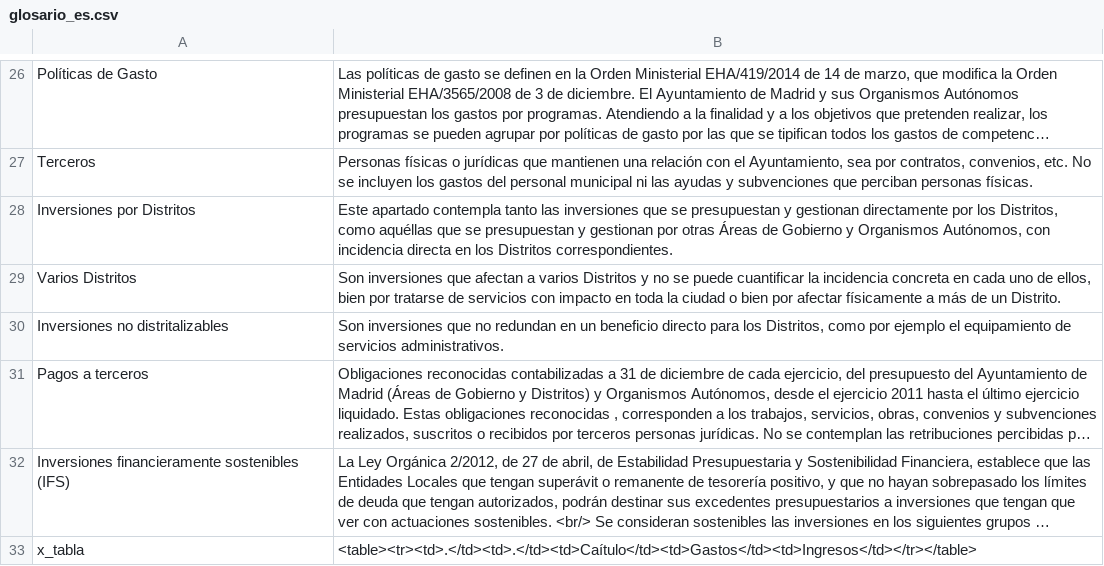
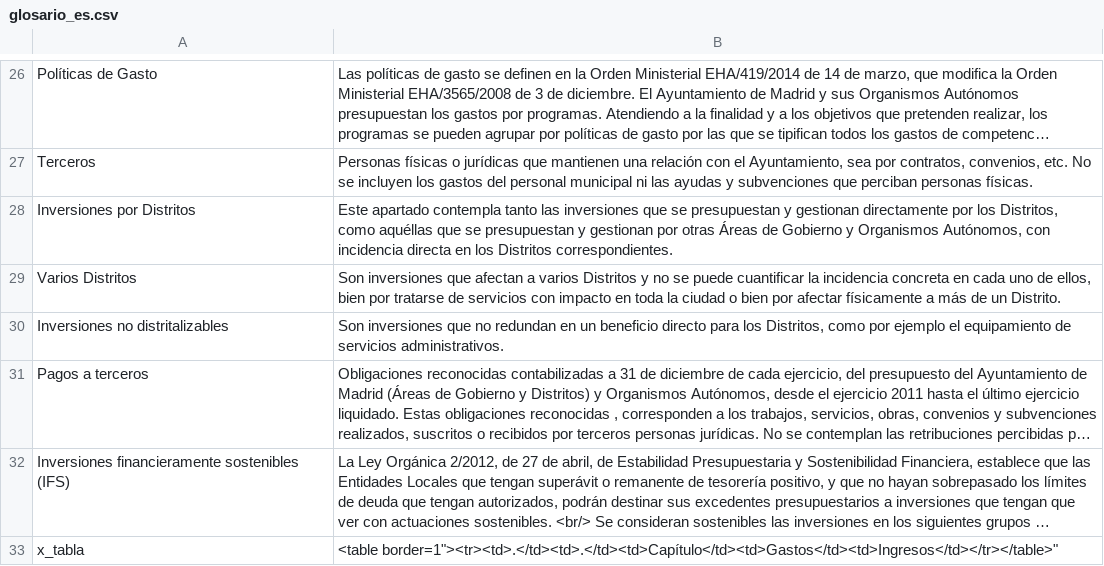
Before and after one commit to civio/presupuesto-madrid, a CSV file: data/glosario_es.csv, drawn as a sheet; only a part is shown, gaps mark what is left out; long unchanged cells end in …; the diff names each change by its address in the sheet, - before the commit and + after, or states it on an @@ line.

Commit message:
Update spanish glossary data
Change performed on the admin console.

```diff
--- a/data/glosario_es.csv
+++ b/data/glosario_es.csv
-B33: <table><tr><td>.</td><td>.</td><td>Caítulo</td><td>Gastos</td><td>Ingresos</td></tr></table>
+B33: <table border=1"><tr><td>.</td><td>.</td><td>Capítulo</td><td>Gastos</td><td>Ingresos</td></tr></table>"
```
